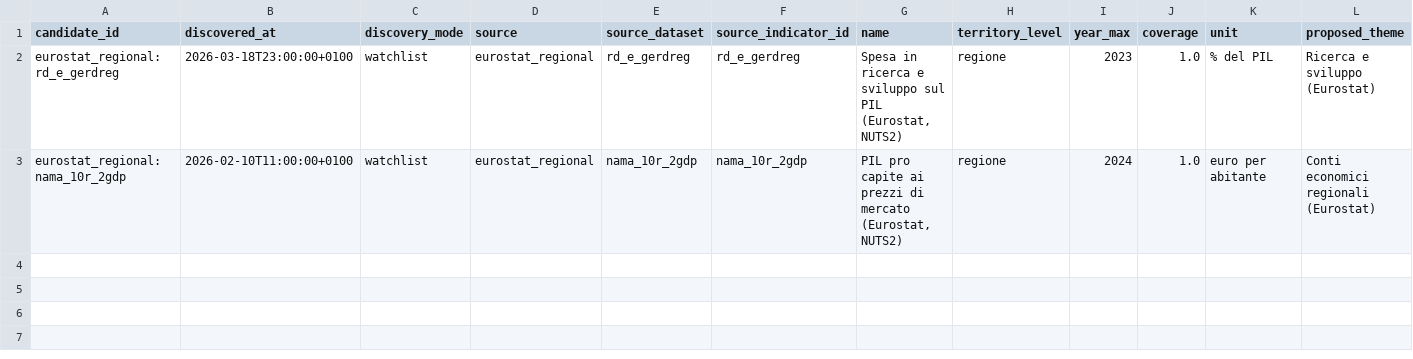
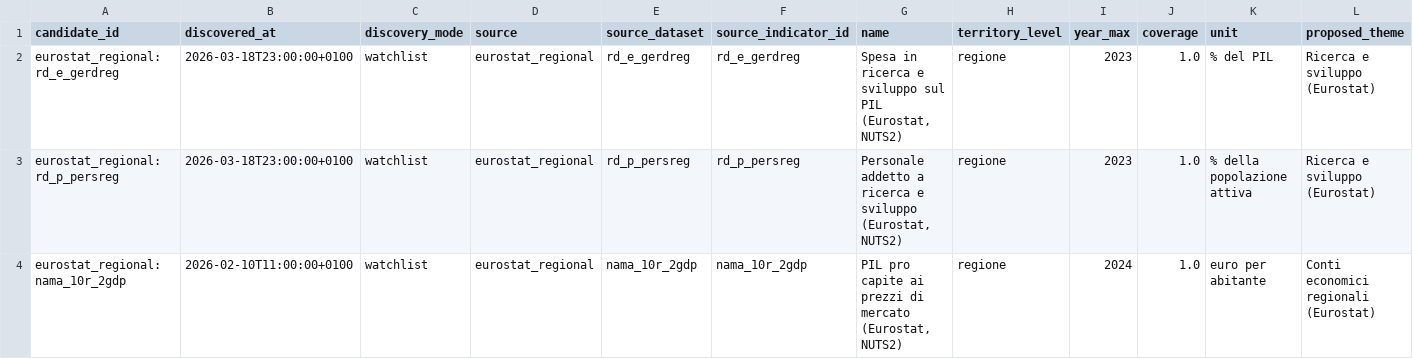
Before and after one commit to nmaiese/diset-viz, a CSV file: data/discovery/candidates.csv, drawn as a sheet; only a part is shown; rows hold the shown columns only; the diff names each change by its address in the sheet, - before the commit and + after, or states it on an @@ line.

```diff
--- a/data/discovery/candidates.csv
+++ b/data/discovery/candidates.csv
+row 3: eurostat_regional:rd_p_persreg | 2026-03-18T23:00:00+0100 | watchlist | eurostat_regional | rd_p_persreg | rd_p_persreg | Personale addetto a ricerca e sviluppo (Eurostat, NUTS2) | regione | 2023 | 1.0 | % della popolazione attiva | Ricerca e sviluppo (Eurostat)
```
Also changed, not shown: app/static/data/external/curated_descriptions.csv, app/static/data/external_indicator_manifest.csv, 6 other files.
